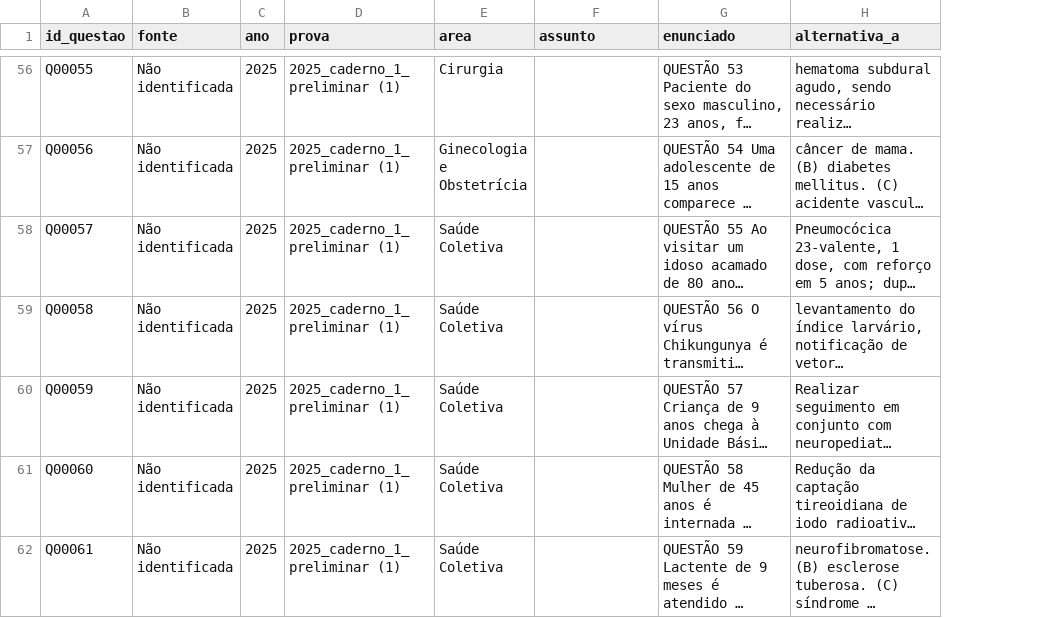
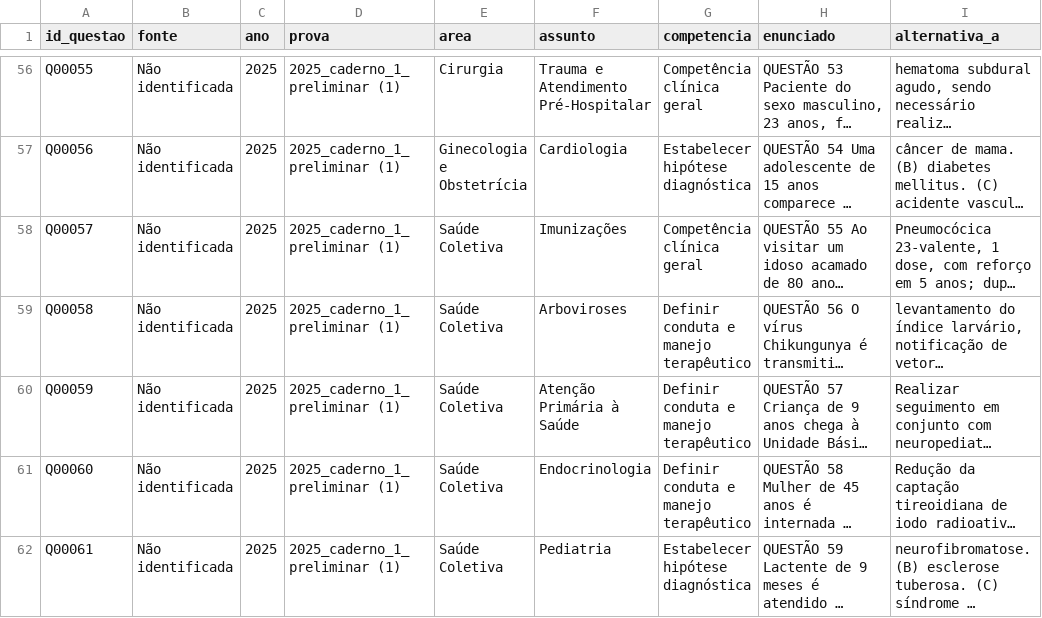
Before and after one commit to luciusrapagna/athena-question-bank, a CSV file: data/banco_questoes/banco_questoes.csv, drawn as a sheet; only a part is shown, gaps mark what is left out; long unchanged cells end in …; the diff covers the shown part only; the diff names each change by its address in the sheet, - before the commit and + after, or states it on an @@ line.

Commit message:
Sprint 0.8.1 refinamento de assuntos

```diff
--- a/data/banco_questoes/banco_questoes.csv
+++ b/data/banco_questoes/banco_questoes.csv
+column G (competencia), rows 56-62: Competência clínica geral | Estabelecer hipótese diagnóstica | Competência clínica geral | Definir conduta e manejo terapêutico | Definir conduta e manejo terapêutico | Definir conduta e manejo terapêutico | Estabelecer hipótese diagnóstica
-F56 (assunto): (empty)
+F56 (assunto): Trauma e Atendimento Pré-Hospitalar
-F57 (assunto): (empty)
+F57 (assunto): Cardiologia
-F58 (assunto): (empty)
+F58 (assunto): Imunizações
-F59 (assunto): (empty)
+F59 (assunto): Arboviroses
-F60 (assunto): (empty)
+F60 (assunto): Atenção Primária à Saúde
-F61 (assunto): (empty)
+F61 (assunto): Endocrinologia
-F62 (assunto): (empty)
+F62 (assunto): Pediatria
```
Also changed, not shown: 94 edited cells elsewhere in this file, data/banco_relacionamentos/questoes_planos.csv, 2 other files.
